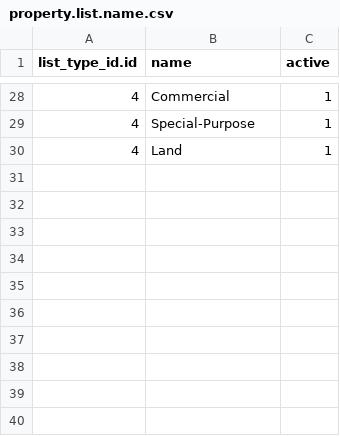
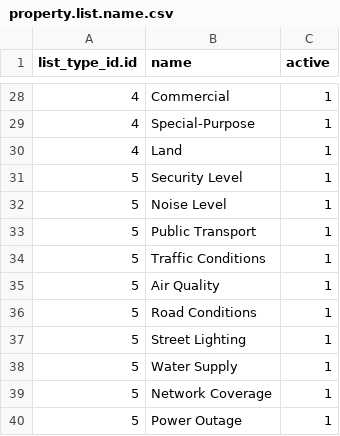
Before and after one commit to gideonkosgei/odoo-property-rentals, a CSV file: data/property.list.name.csv, drawn as a sheet; only a part is shown, gaps mark what is left out; the diff names each change by its address in the sheet, - before the commit and + after, or states it on an @@ line.

```diff
--- a/data/property.list.name.csv
+++ b/data/property.list.name.csv
+row 31: 5 | Security Level | 1
+row 32: 5 | Noise Level | 1
+row 33: 5 | Public Transport | 1
+row 34: 5 | Traffic Conditions | 1
+row 35: 5 | Air Quality | 1
+row 36: 5 | Road Conditions | 1
+row 37: 5 | Street Lighting | 1
+row 38: 5 | Water Supply | 1
+row 39: 5 | Network Coverage | 1
+row 40: 5 | Power Outage | 1
```
Also changed, not shown: data/property.list.value.csv, 6 other files.
